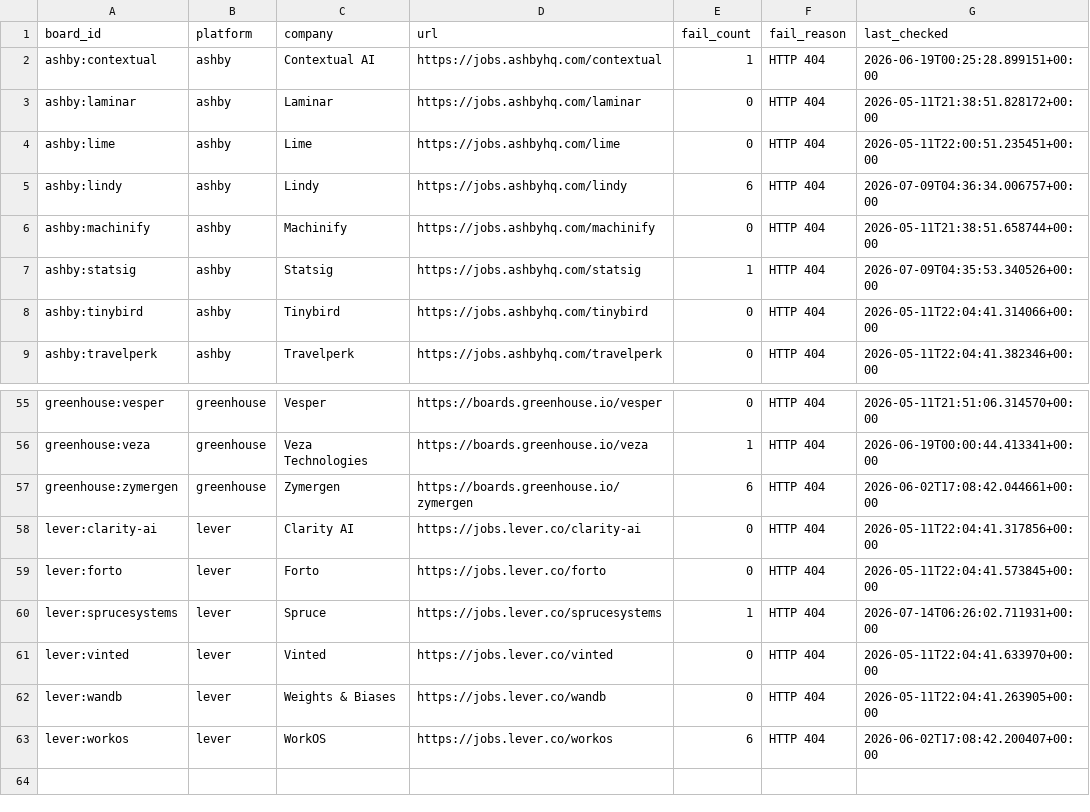
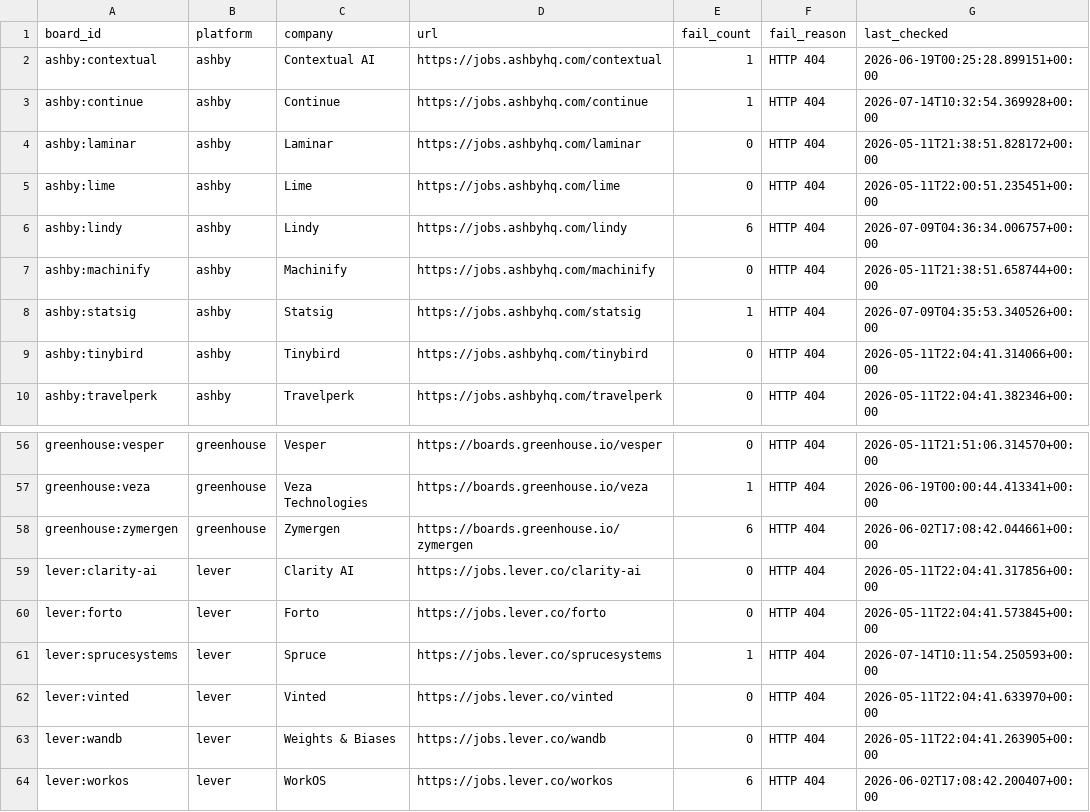
Before and after one commit to zmoham1/jboard_zm, a CSV file: state/gha-dead_boards.csv, drawn as a sheet; only a part is shown, gaps mark what is left out.

```diff
--- a/state/gha-dead_boards.csv
+++ b/state/gha-dead_boards.csv
@@ -2,2 +2,3 @@ board_id,platform,company,url,fail_count,fail_reason,last_checked
 ashby:contextual,ashby,Contextual AI,https://jobs.ashbyhq.com/contextual,1,HTTP 404,2026-06-19T00:25:28.899151+00:00
+ashby:continue,ashby,Continue,https://jobs.ashbyhq.com/continue,1,HTTP 404,2026-07-14T10:32:54.369928+00:00
 ashby:laminar,ashby,Laminar,https://jobs.ashbyhq.com/laminar,0,HTTP 404,2026-05-11T21:38:51.828172+00:00
@@ -59,3 +60,3 @@ lever:clarity-ai,lever,Clarity AI,https://jobs.lever.co/clarity-ai,0,HTTP 404,20
 lever:forto,lever,Forto,https://jobs.lever.co/forto,0,HTTP 404,2026-05-11T22:04:41.573845+00:00
-lever:sprucesystems,lever,Spruce,https://jobs.lever.co/sprucesystems,1,HTTP 404,2026-07-14T06:26:02.711931+00:00
+lever:sprucesystems,lever,Spruce,https://jobs.lever.co/sprucesystems,1,HTTP 404,2026-07-14T10:11:54.250593+00:00
 lever:vinted,lever,Vinted,https://jobs.lever.co/vinted,0,HTTP 404,2026-05-11T22:04:41.633970+00:00
```
